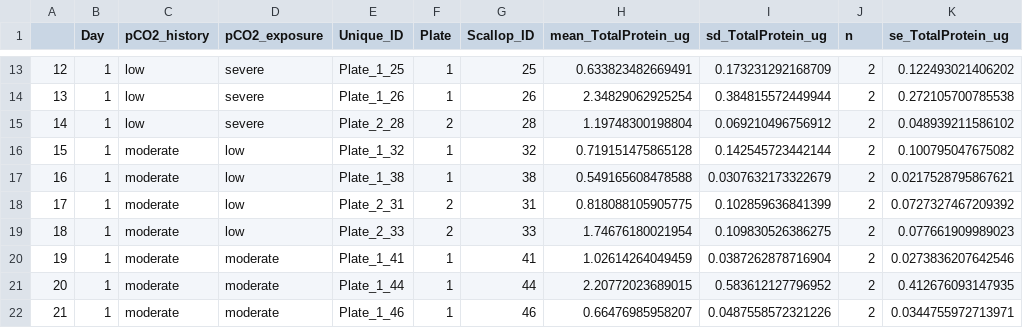
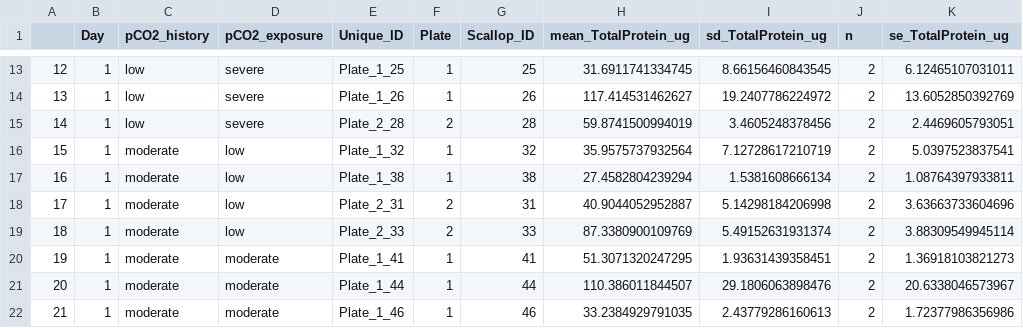
Before and after one commit to NEFSC/EAD-ASEB-Airradians_CellularMolecular_OA, a CSV file: RAnalysis/Data/Colorimetric_assays/BCA_ATPcorrection/Calc_Master_BCA_ATPcorrection.csv, drawn as a sheet; only a part is shown, gaps mark what is left out; the diff covers the shown part only.

```diff
--- a/RAnalysis/Data/Colorimetric_assays/BCA_ATPcorrection/Calc_Master_BCA_ATPcorrection.csv
+++ b/RAnalysis/Data/Colorimetric_assays/BCA_ATPcorrection/Calc_Master_BCA_ATPcorrection.csv
@@ -13,10 +13,10 @@
-"12",1,"low","severe","Plate_1_25","1",25,0.633823482669491,0.173231292168709,2,0.122493021406202
-"13",1,"low","severe","Plate_1_26","1",26,2.34829062925254,0.384815572449944,2,0.272105700785538
-"14",1,"low","severe","Plate_2_28","2",28,1.19748300198804,0.069210496756912,2,0.048939211586102
-"15",1,"moderate","low","Plate_1_32","1",32,0.719151475865128,0.142545723442144,2,0.100795047675082
-"16",1,"moderate","low","Plate_1_38","1",38,0.549165608478588,0.0307632173322679,2,0.0217528795867621
-"17",1,"moderate","low","Plate_2_31","2",31,0.818088105905775,0.102859636841399,2,0.0727327467209392
-"18",1,"moderate","low","Plate_2_33","2",33,1.74676180021954,0.109830526386275,2,0.077661909989023
-"19",1,"moderate","moderate","Plate_1_41","1",41,1.02614264049459,0.0387262878716904,2,0.0273836207642546
-"20",1,"moderate","moderate","Plate_1_44","1",44,2.20772023689015,0.583612127796952,2,0.412676093147935
-"21",1,"moderate","moderate","Plate_1_46","1",46,0.66476985958207,0.0487558572321226,2,0.0344755972713971
+"12",1,"low","severe","Plate_1_25",1,25,31.6911741334745,8.66156460843545,2,6.12465107031011
+"13",1,"low","severe","Plate_1_26",1,26,117.414531462627,19.2407786224972,2,13.6052850392769
+"14",1,"low","severe","Plate_2_28",2,28,59.8741500994019,3.4605248378456,2,2.4469605793051
+"15",1,"moderate","low","Plate_1_32",1,32,35.9575737932564,7.12728617210719,2,5.0397523837541
+"16",1,"moderate","low","Plate_1_38",1,38,27.4582804239294,1.5381608666134,2,1.08764397933811
+"17",1,"moderate","low","Plate_2_31",2,31,40.9044052952887,5.14298184206998,2,3.63663733604696
+"18",1,"moderate","low","Plate_2_33",2,33,87.3380900109769,5.49152631931374,2,3.88309549945114
+"19",1,"moderate","moderate","Plate_1_41",1,41,51.3071320247295,1.93631439358451,2,1.36918103821273
+"20",1,"moderate","moderate","Plate_1_44",1,44,110.386011844507,29.1806063898476,2,20.6338046573967
+"21",1,"moderate","moderate","Plate_1_46",1,46,33.2384929791035,2.43779286160613,2,1.72377986356986
```
Also changed, not shown: 153 edited cells elsewhere in this file, RAnalysis/Data/Colorimetric_assays/ATP/Calc_Master_ATP.csv, RAnalysis/Data/Colorimetric_assays/ATP/Raw_Master_ATP.csv, 7 other files.
